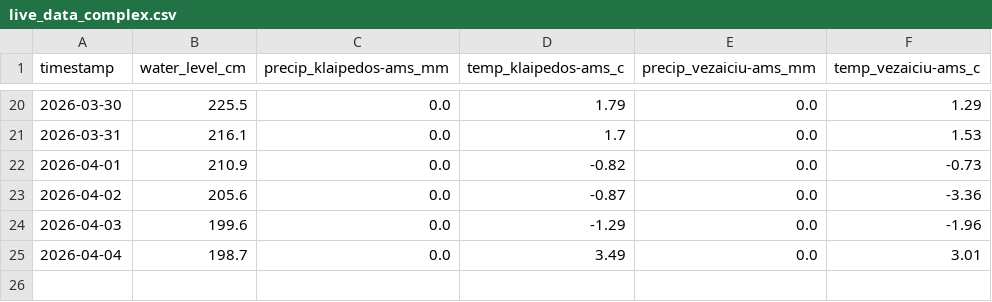
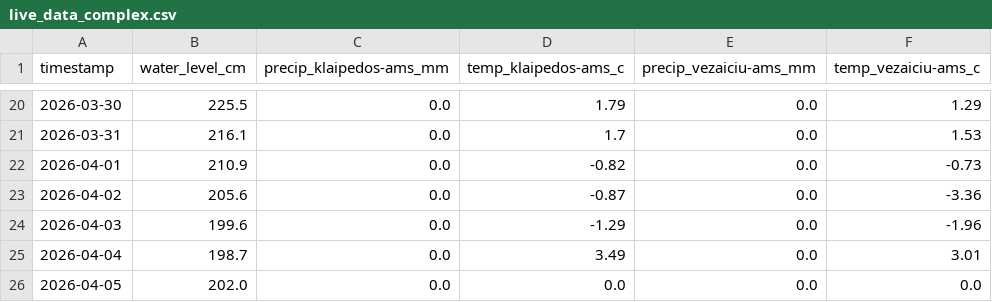
Before and after one commit to inferesu/Flood_prediction, a CSV file: live_data_complex.csv, drawn as a sheet; only a part is shown, gaps mark what is left out; the diff names each change by its address in the sheet, - before the commit and + after, or states it on an @@ line.

```diff
--- a/live_data_complex.csv
+++ b/live_data_complex.csv
+row 26: 2026-04-05 | 202.0 | 0.0 | 0.0 | 0.0 | 0.0
```
Also changed, not shown: live_data_dane.csv, 21 other files.
